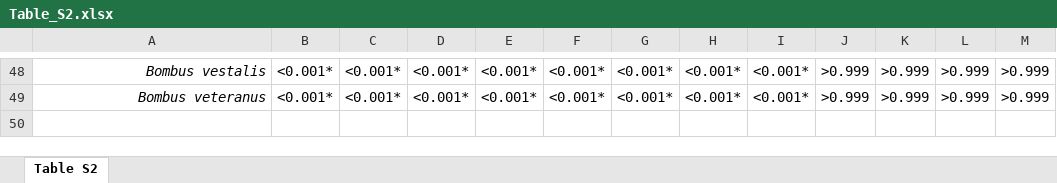
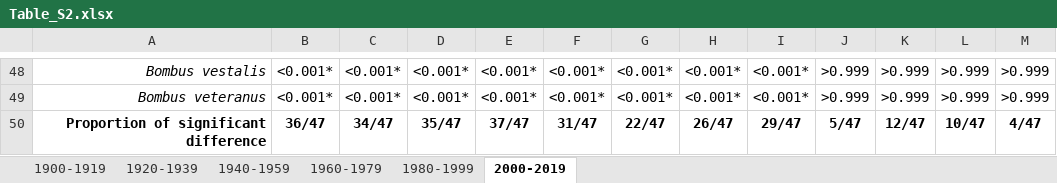
Before and after one commit to BastienDT/counterclim_bombus, an Excel workbook: Scripts_&_data/All_the_figures_&_SI/Table_S2.xlsx, sheet 2000-2019, drawn as a sheet; only a part is shown, gaps mark what is left out; values as stored, in another font and other column widths than the file's, no borders; the diff names each change by its address in the sheet, - before the commit and + after, or states it on an @@ line.

```diff
--- a/Scripts_&_data/All_the_figures_&_SI/Table_S2.xlsx (sheet 2000-2019)
+++ b/Scripts_&_data/All_the_figures_&_SI/Table_S2.xlsx (sheet 2000-2019)
-sheet tab: Table S2
+sheet tab: 2000-2019
+sheet tab: 1900-1919
+sheet tab: 1920-1939
+sheet tab: 1940-1959
+sheet tab: 1960-1979
+sheet tab: 1980-1999
+row 50: Proportion of significant difference | 36/47 | 34/47 | 35/47 | 37/47 | 31/47 | 22/47 | 26/47 | 29/47 | 5/47 | 12/47 | 10/47 | 4/47
```
Also changed, not shown: 4 other files.
